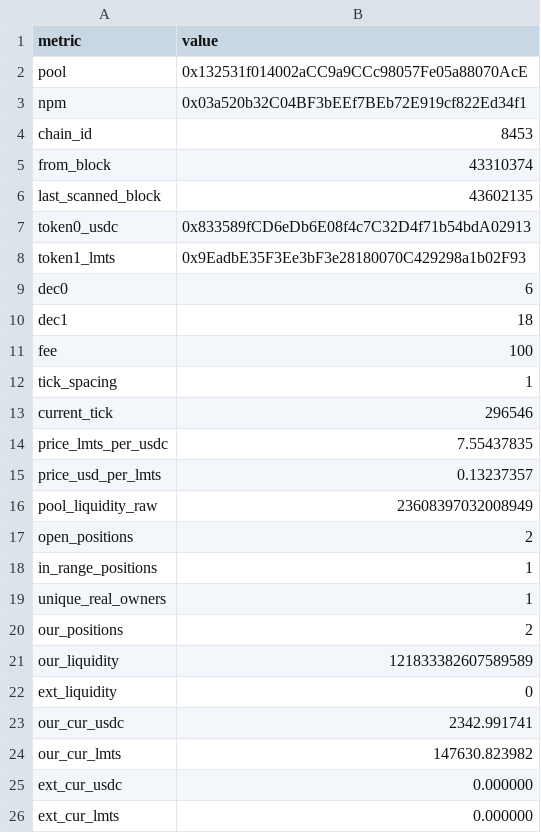
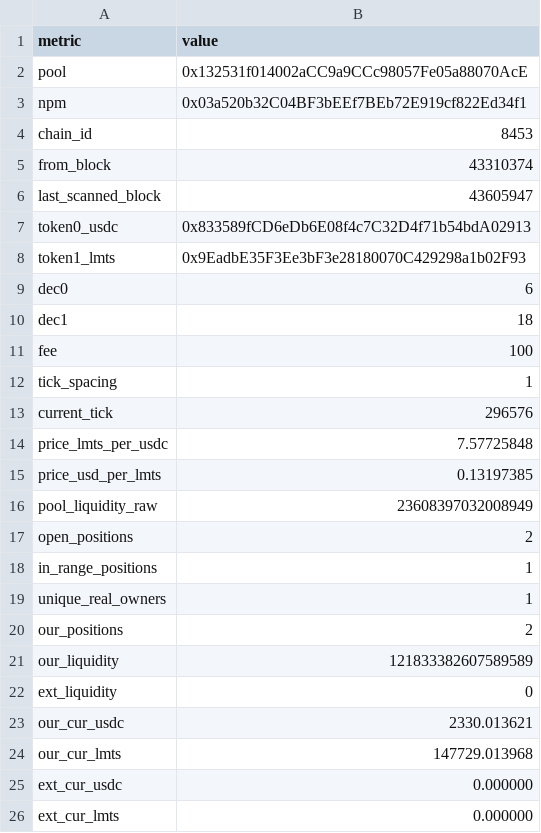
Before and after one commit to catmeover-png/uni001_new_parser, a CSV file: out/0x132531f014002acc9a9ccc98057fe05a88070ace/summary.csv, drawn as a sheet.

```diff
--- a/out/0x132531f014002acc9a9ccc98057fe05a88070ace/summary.csv
+++ b/out/0x132531f014002acc9a9ccc98057fe05a88070ace/summary.csv
@@ -5,3 +5,3 @@ chain_id,8453
 from_block,43310374
-last_scanned_block,43602135
+last_scanned_block,43605947
 token0_usdc,0x833589fCD6eDb6E08f4c7C32D4f71b54bdA02913
@@ -12,5 +12,5 @@ fee,100
 tick_spacing,1
-current_tick,296546
-price_lmts_per_usdc,7.55437835
-price_usd_per_lmts,0.13237357
+current_tick,296576
+price_lmts_per_usdc,7.57725848
+price_usd_per_lmts,0.13197385
 pool_liquidity_raw,23608397032008949
@@ -22,4 +22,4 @@ our_liquidity,121833382607589589
 ext_liquidity,0
-our_cur_usdc,2342.991741
-our_cur_lmts,147630.823982
+our_cur_usdc,2330.013621
+our_cur_lmts,147729.013968
 ext_cur_usdc,0.000000
```
Also changed, not shown: out/0x132531f014002acc9a9ccc98057fe05a88070ace/open_positions.csv, out/0x132531f014002acc9a9ccc98057fe05a88070ace/top_lp.csv, 1 other file.
